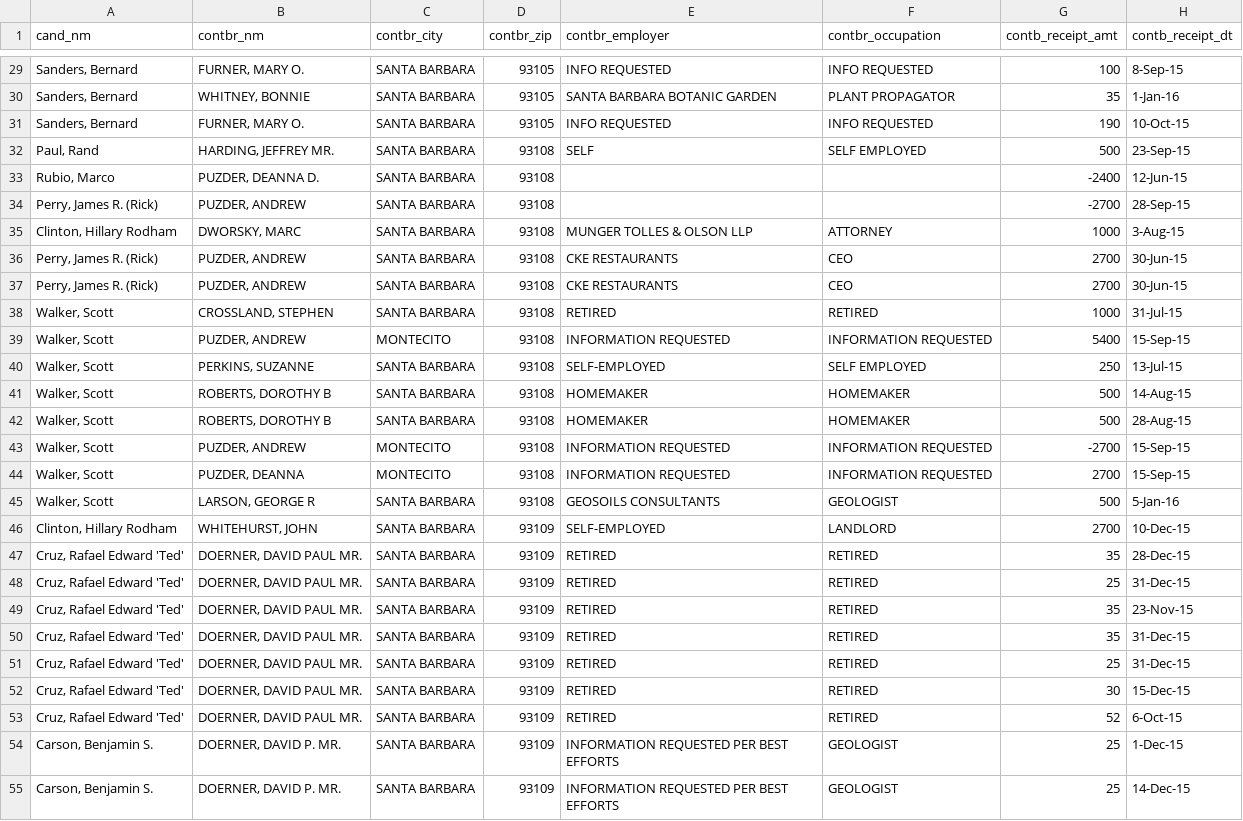
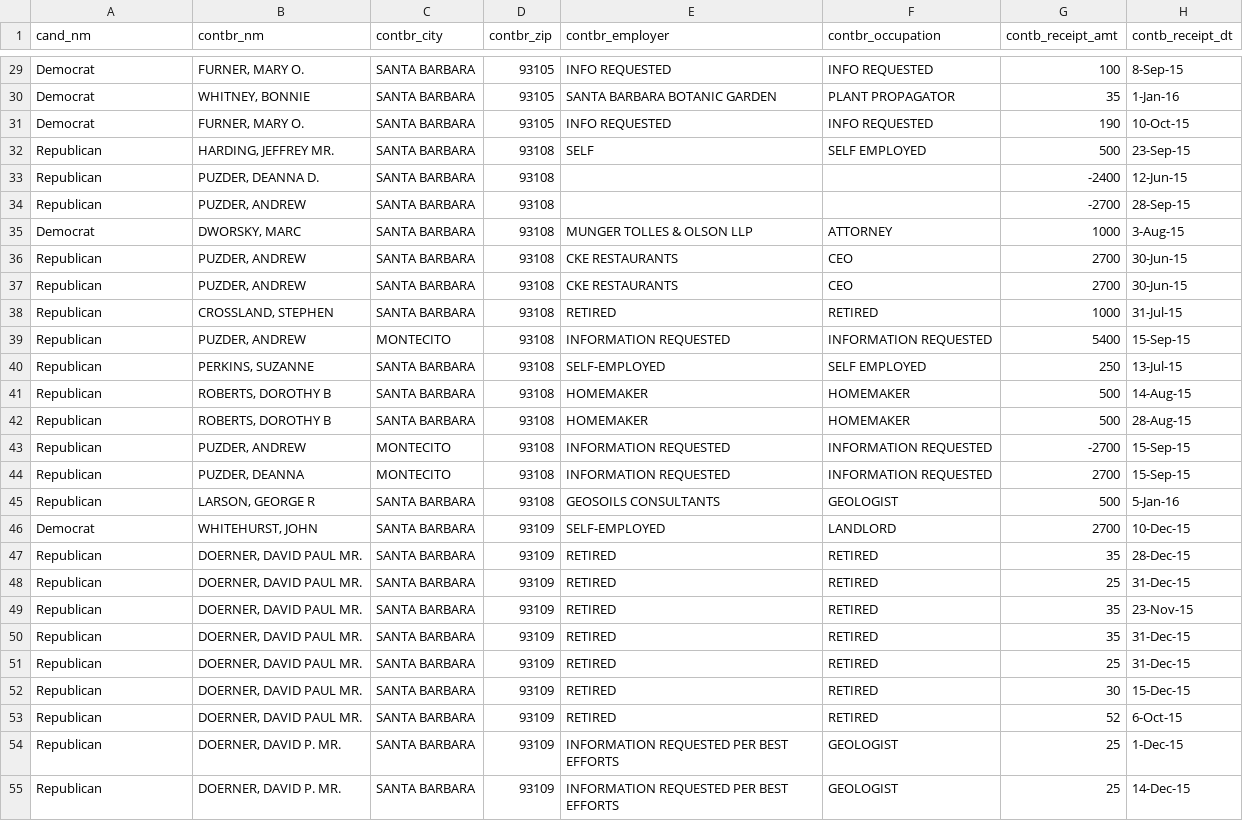
Before and after one commit to NolanGuzman97/2016-Political-Contributions-California, a CSV file: Project2/931xx.csv, drawn as a sheet; only a part is shown, gaps mark what is left out; the diff covers the shown part only.

```diff
--- a/Project2/931xx.csv
+++ b/Project2/931xx.csv
@@ -29,27 +29,27 @@ cand_nm,contbr_nm,contbr_city,contbr_zip,contbr_employer,contbr_occupation,contb
-"Sanders, Bernard","FURNER, MARY O.",SANTA BARBARA,93105,INFO REQUESTED,INFO REQUESTED,100,8-Sep-15
-"Sanders, Bernard","WHITNEY, BONNIE",SANTA BARBARA,93105,SANTA BARBARA BOTANIC GARDEN,PLANT PROPAGATOR,35,1-Jan-16
-"Sanders, Bernard","FURNER, MARY O.",SANTA BARBARA,93105,INFO REQUESTED,INFO REQUESTED,190,10-Oct-15
-"Paul, Rand","HARDING, JEFFREY MR.",SANTA BARBARA,93108,SELF,SELF EMPLOYED,500,23-Sep-15
-"Rubio, Marco","PUZDER, DEANNA D.",SANTA BARBARA,93108,,,-2400,12-Jun-15
-"Perry, James R. (Rick)","PUZDER, ANDREW",SANTA BARBARA,93108,,,-2700,28-Sep-15
-"Clinton, Hillary Rodham","DWORSKY, MARC",SANTA BARBARA,93108,MUNGER TOLLES & OLSON LLP,ATTORNEY,1000,3-Aug-15
-"Perry, James R. (Rick)","PUZDER, ANDREW",SANTA BARBARA,93108,CKE RESTAURANTS,CEO,2700,30-Jun-15
-"Perry, James R. (Rick)","PUZDER, ANDREW",SANTA BARBARA,93108,CKE RESTAURANTS,CEO,2700,30-Jun-15
-"Walker, Scott","CROSSLAND, STEPHEN",SANTA BARBARA,93108,RETIRED,RETIRED,1000,31-Jul-15
-"Walker, Scott","PUZDER, ANDREW",MONTECITO,93108,INFORMATION REQUESTED,INFORMATION REQUESTED,5400,15-Sep-15
-"Walker, Scott","PERKINS, SUZANNE",SANTA BARBARA,93108,SELF-EMPLOYED,SELF EMPLOYED,250,13-Jul-15
-"Walker, Scott","ROBERTS, DOROTHY B",SANTA BARBARA,93108,HOMEMAKER,HOMEMAKER,500,14-Aug-15
-"Walker, Scott","ROBERTS, DOROTHY B",SANTA BARBARA,93108,HOMEMAKER,HOMEMAKER,500,28-Aug-15
-"Walker, Scott","PUZDER, ANDREW",MONTECITO,93108,INFORMATION REQUESTED,INFORMATION REQUESTED,-2700,15-Sep-15
-"Walker, Scott","PUZDER, DEANNA",MONTECITO,93108,INFORMATION REQUESTED,INFORMATION REQUESTED,2700,15-Sep-15
-"Walker, Scott","LARSON, GEORGE R",SANTA BARBARA,93108,GEOSOILS CONSULTANTS,GEOLOGIST,500,5-Jan-16
-"Clinton, Hillary Rodham","WHITEHURST, JOHN",SANTA BARBARA,93109,SELF-EMPLOYED,LANDLORD,2700,10-Dec-15
-"Cruz, Rafael Edward 'Ted'","DOERNER, DAVID PAUL MR.",SANTA BARBARA,93109,RETIRED,RETIRED,35,28-Dec-15
-"Cruz, Rafael Edward 'Ted'","DOERNER, DAVID PAUL MR.",SANTA BARBARA,93109,RETIRED,RETIRED,25,31-Dec-15
-"Cruz, Rafael Edward 'Ted'","DOERNER, DAVID PAUL MR.",SANTA BARBARA,93109,RETIRED,RETIRED,35,23-Nov-15
-"Cruz, Rafael Edward 'Ted'","DOERNER, DAVID PAUL MR.",SANTA BARBARA,93109,RETIRED,RETIRED,35,31-Dec-15
-"Cruz, Rafael Edward 'Ted'","DOERNER, DAVID PAUL MR.",SANTA BARBARA,93109,RETIRED,RETIRED,25,31-Dec-15
-"Cruz, Rafael Edward 'Ted'","DOERNER, DAVID PAUL MR.",SANTA BARBARA,93109,RETIRED,RETIRED,30,15-Dec-15
-"Cruz, Rafael Edward 'Ted'","DOERNER, DAVID PAUL MR.",SANTA BARBARA,93109,RETIRED,RETIRED,52,6-Oct-15
-"Carson, Benjamin S.","DOERNER, DAVID P. MR.",SANTA BARBARA,93109,INFORMATION REQUESTED PER BEST EFFORTS,GEOLOGIST,25,1-Dec-15
-"Carson, Benjamin S.","DOERNER, DAVID P. MR.",SANTA BARBARA,93109,INFORMATION REQUESTED PER BEST EFFORTS,GEOLOGIST,25,14-Dec-15
+Democrat,"FURNER, MARY O.",SANTA BARBARA,93105,INFO REQUESTED,INFO REQUESTED,100,8-Sep-15
+Democrat,"WHITNEY, BONNIE",SANTA BARBARA,93105,SANTA BARBARA BOTANIC GARDEN,PLANT PROPAGATOR,35,1-Jan-16
+Democrat,"FURNER, MARY O.",SANTA BARBARA,93105,INFO REQUESTED,INFO REQUESTED,190,10-Oct-15
+Republican,"HARDING, JEFFREY MR.",SANTA BARBARA,93108,SELF,SELF EMPLOYED,500,23-Sep-15
+Republican,"PUZDER, DEANNA D.",SANTA BARBARA,93108,,,-2400,12-Jun-15
+Republican,"PUZDER, ANDREW",SANTA BARBARA,93108,,,-2700,28-Sep-15
+Democrat,"DWORSKY, MARC",SANTA BARBARA,93108,MUNGER TOLLES & OLSON LLP,ATTORNEY,1000,3-Aug-15
+Republican,"PUZDER, ANDREW",SANTA BARBARA,93108,CKE RESTAURANTS,CEO,2700,30-Jun-15
+Republican,"PUZDER, ANDREW",SANTA BARBARA,93108,CKE RESTAURANTS,CEO,2700,30-Jun-15
+Republican,"CROSSLAND, STEPHEN",SANTA BARBARA,93108,RETIRED,RETIRED,1000,31-Jul-15
+Republican,"PUZDER, ANDREW",MONTECITO,93108,INFORMATION REQUESTED,INFORMATION REQUESTED,5400,15-Sep-15
+Republican,"PERKINS, SUZANNE",SANTA BARBARA,93108,SELF-EMPLOYED,SELF EMPLOYED,250,13-Jul-15
+Republican,"ROBERTS, DOROTHY B",SANTA BARBARA,93108,HOMEMAKER,HOMEMAKER,500,14-Aug-15
+Republican,"ROBERTS, DOROTHY B",SANTA BARBARA,93108,HOMEMAKER,HOMEMAKER,500,28-Aug-15
+Republican,"PUZDER, ANDREW",MONTECITO,93108,INFORMATION REQUESTED,INFORMATION REQUESTED,-2700,15-Sep-15
+Republican,"PUZDER, DEANNA",MONTECITO,93108,INFORMATION REQUESTED,INFORMATION REQUESTED,2700,15-Sep-15
+Republican,"LARSON, GEORGE R",SANTA BARBARA,93108,GEOSOILS CONSULTANTS,GEOLOGIST,500,5-Jan-16
+Democrat,"WHITEHURST, JOHN",SANTA BARBARA,93109,SELF-EMPLOYED,LANDLORD,2700,10-Dec-15
+Republican,"DOERNER, DAVID PAUL MR.",SANTA BARBARA,93109,RETIRED,RETIRED,35,28-Dec-15
+Republican,"DOERNER, DAVID PAUL MR.",SANTA BARBARA,93109,RETIRED,RETIRED,25,31-Dec-15
+Republican,"DOERNER, DAVID PAUL MR.",SANTA BARBARA,93109,RETIRED,RETIRED,35,23-Nov-15
+Republican,"DOERNER, DAVID PAUL MR.",SANTA BARBARA,93109,RETIRED,RETIRED,35,31-Dec-15
+Republican,"DOERNER, DAVID PAUL MR.",SANTA BARBARA,93109,RETIRED,RETIRED,25,31-Dec-15
+Republican,"DOERNER, DAVID PAUL MR.",SANTA BARBARA,93109,RETIRED,RETIRED,30,15-Dec-15
+Republican,"DOERNER, DAVID PAUL MR.",SANTA BARBARA,93109,RETIRED,RETIRED,52,6-Oct-15
+Republican,"DOERNER, DAVID P. MR.",SANTA BARBARA,93109,INFORMATION REQUESTED PER BEST EFFORTS,GEOLOGIST,25,1-Dec-15
+Republican,"DOERNER, DAVID P. MR.",SANTA BARBARA,93109,INFORMATION REQUESTED PER BEST EFFORTS,GEOLOGIST,25,14-Dec-15
```
Also changed, not shown: 61 edited cells elsewhere in this file, 1 other file.
